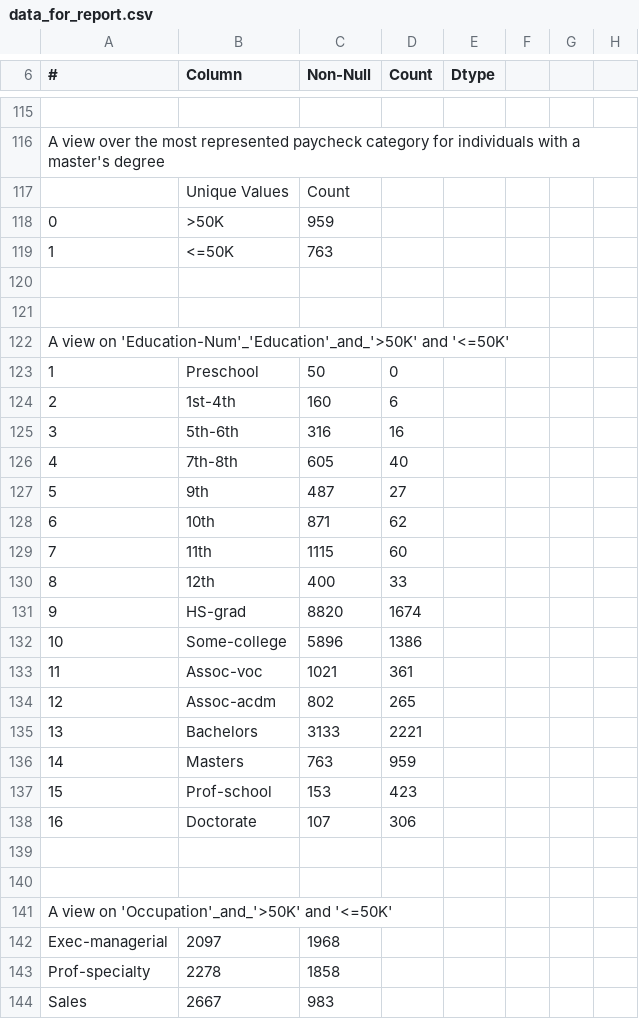
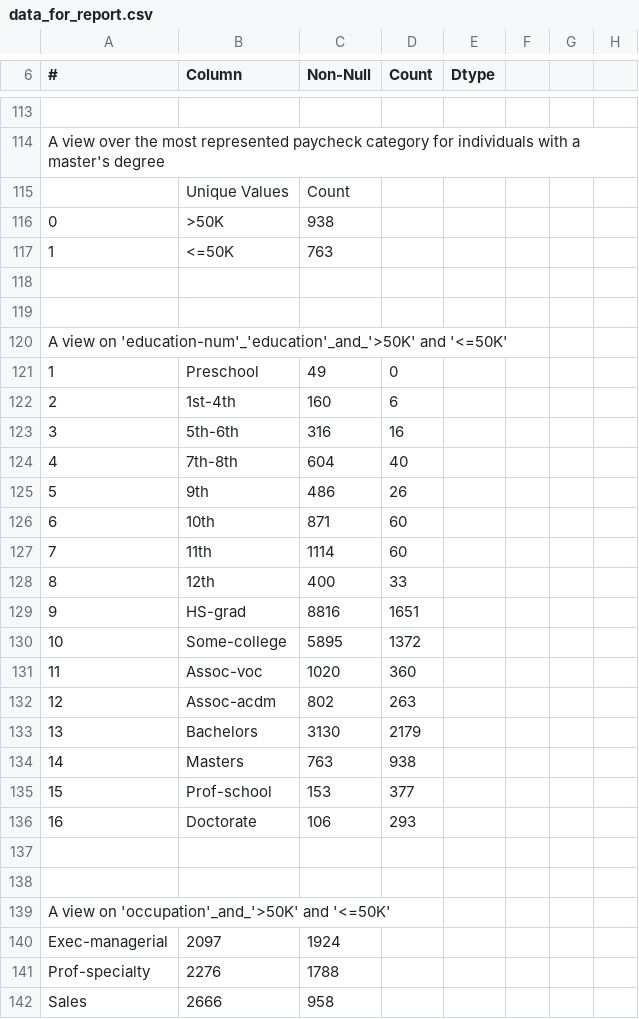
Before and after one commit to jlmacle/data-science-and-machine-learning-projects, a CSV file: MachineLearningRepository_Adult-dataset/data_for_report/data_for_report.csv, drawn as a sheet; only a part is shown, gaps mark what is left out; addresses are those after the commit; the diff covers the shown part only; the diff names each change by its address in the sheet, - before the commit and + after, or states it on an @@ line.

```diff
--- a/MachineLearningRepository_Adult-dataset/data_for_report/data_for_report.csv
+++ b/MachineLearningRepository_Adult-dataset/data_for_report/data_for_report.csv
-C116 (Non-Null): 959
+C116 (Non-Null): 938
-A120 (#): …view on 'Education-Num'_'Education'_and_'>50K' and '<=50K'
+A120 (#): …view on 'education-num'_'education'_and_'>50K' and '<=50K'
-C121 (Non-Null): 50
+C121 (Non-Null): 49
-C124 (Non-Null): 605
+C124 (Non-Null): 604
-C125 (Non-Null): 487
+C125 (Non-Null): 486
-D125 (Count): 27
+D125 (Count): 26
-D126 (Count): 62
+D126 (Count): 60
-C127 (Non-Null): 1115
+C127 (Non-Null): 1114
-C129 (Non-Null): 8820
+C129 (Non-Null): 8816
-D129 (Count): 1674
+D129 (Count): 1651
-C130 (Non-Null): 5896
+C130 (Non-Null): 5895
-D130 (Count): 1386
+D130 (Count): 1372
-C131 (Non-Null): 1021
+C131 (Non-Null): 1020
-D131 (Count): 361
+D131 (Count): 360
-D132 (Count): 265
+D132 (Count): 263
-C133 (Non-Null): 3133
+C133 (Non-Null): 3130
-D133 (Count): 2221
+D133 (Count): 2179
-D134 (Count): 959
+D134 (Count): 938
-D135 (Count): 423
+D135 (Count): 377
-C136 (Non-Null): 107
+C136 (Non-Null): 106
-D136 (Count): 306
+D136 (Count): 293
-A139 (#): A view on 'Occupation'_and_'>50K' and '<=50K'
+A139 (#): A view on 'occupation'_and_'>50K' and '<=50K'
-C140 (Non-Null): 1968
+C140 (Non-Null): 1924
-B141 (Column): 2278
+B141 (Column): 2276
-C141 (Non-Null): 1858
+C141 (Non-Null): 1788
-B142 (Column): 2667
+B142 (Column): 2666
-C142 (Non-Null): 983
+C142 (Non-Null): 958
```
Also changed, not shown: 6 added rows, 8 removed rows and 100 edited cells elsewhere in this file, OFLC_H1B-dataset/data_for_report/data_for_report.csv, 2 other files.
